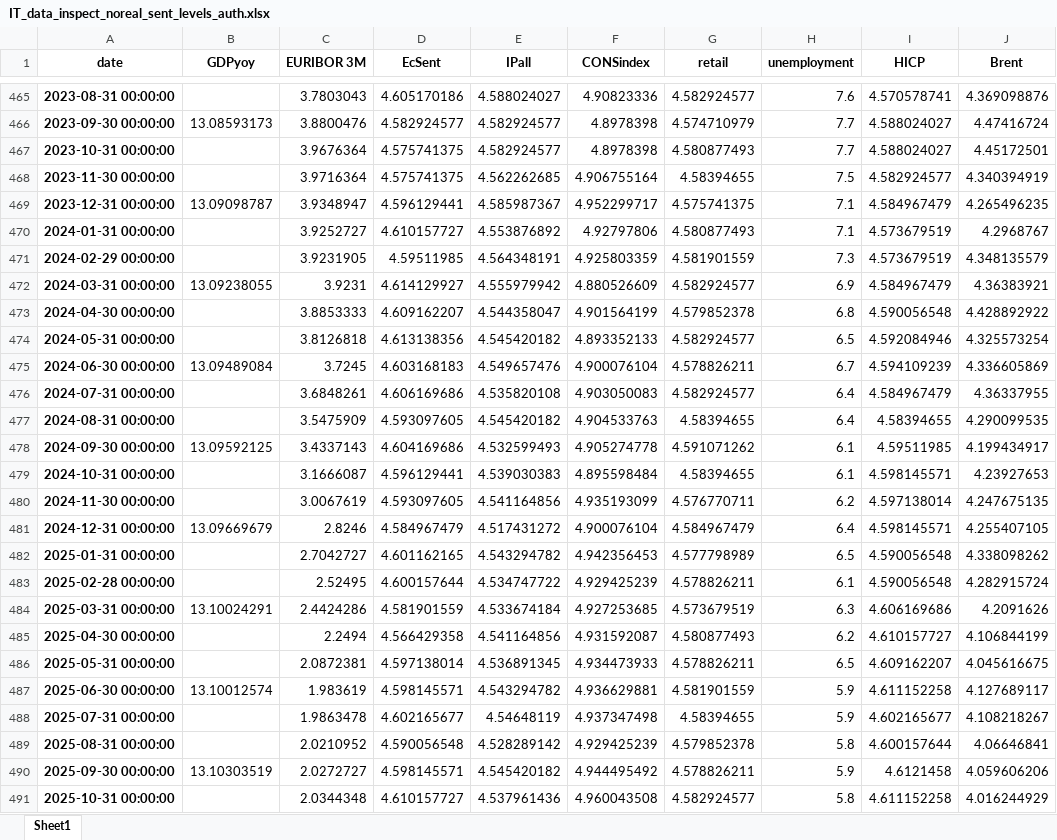
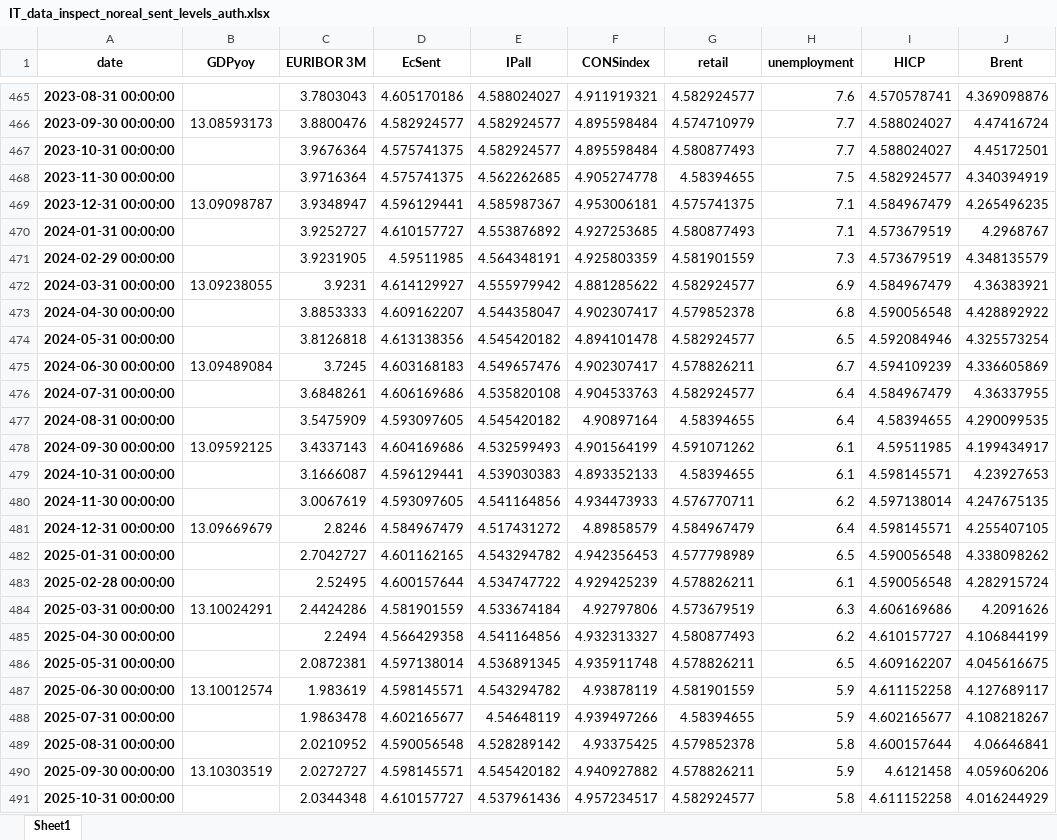
Before and after one commit to l-longo/live-forecast-dashboard, an Excel workbook: data/nowcast/IT_data_inspect_noreal_sent_levels_auth.xlsx, sheet Sheet1, drawn as a sheet; only a part is shown, gaps mark what is left out; values as stored, in another font and other column widths than the file's, no borders; the diff covers the shown part only; the diff names each change by its address in the sheet, - before the commit and + after, or states it on an @@ line.

```diff
--- a/data/nowcast/IT_data_inspect_noreal_sent_levels_auth.xlsx (sheet Sheet1)
+++ b/data/nowcast/IT_data_inspect_noreal_sent_levels_auth.xlsx (sheet Sheet1)
-F465 (CONSindex): 4.90823336
+F465 (CONSindex): 4.911919321
-F466:F467 (CONSindex): 4.8978398
+F466:F467 (CONSindex): 4.895598484
-F468 (CONSindex): 4.906755164
+F468 (CONSindex): 4.905274778
-F469 (CONSindex): 4.952299717
+F469 (CONSindex): 4.953006181
-F470 (CONSindex): 4.92797806
+F470 (CONSindex): 4.927253685
-F472 (CONSindex): 4.880526609
+F472 (CONSindex): 4.881285622
-F473 (CONSindex): 4.901564199
+F473 (CONSindex): 4.902307417
-F474 (CONSindex): 4.893352133
+F474 (CONSindex): 4.894101478
-F475 (CONSindex): 4.900076104
+F475 (CONSindex): 4.902307417
-F476 (CONSindex): 4.903050083
+F476 (CONSindex): 4.904533763
-F477 (CONSindex): 4.904533763
+F477 (CONSindex): 4.90897164
-F478 (CONSindex): 4.905274778
+F478 (CONSindex): 4.901564199
-F479 (CONSindex): 4.895598484
+F479 (CONSindex): 4.893352133
-F480 (CONSindex): 4.935193099
+F480 (CONSindex): 4.934473933
-F481 (CONSindex): 4.900076104
+F481 (CONSindex): 4.89858579
-F484 (CONSindex): 4.927253685
+F484 (CONSindex): 4.92797806
-F485 (CONSindex): 4.931592087
+F485 (CONSindex): 4.932313327
-F486 (CONSindex): 4.934473933
+F486 (CONSindex): 4.935911748
-F487 (CONSindex): 4.936629881
+F487 (CONSindex): 4.93878119
-F488 (CONSindex): 4.937347498
+F488 (CONSindex): 4.939497266
-F489 (CONSindex): 4.929425239
+F489 (CONSindex): 4.93375425
-F490 (CONSindex): 4.944495492
+F490 (CONSindex): 4.940927882
-F491 (CONSindex): 4.960043508
+F491 (CONSindex): 4.957234517
```
Also changed, not shown: 29 edited cells elsewhere in this sheet, data/nowcast/DE_data_inspect_noreal_sent_levels_auth.xlsx, data/nowcast/EA_data_inspect_noreal_sent_levels_auth.xlsx, 8 other files.
